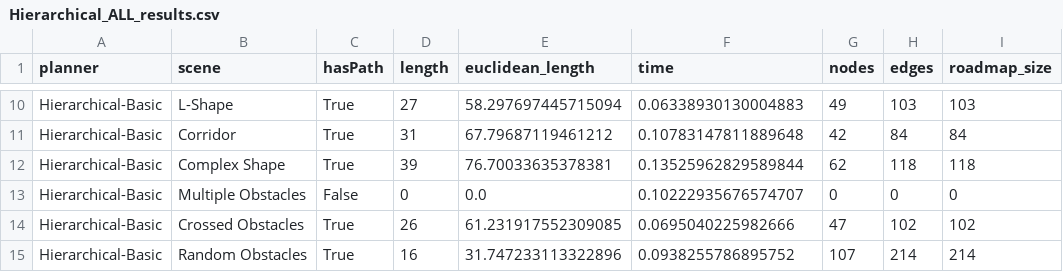
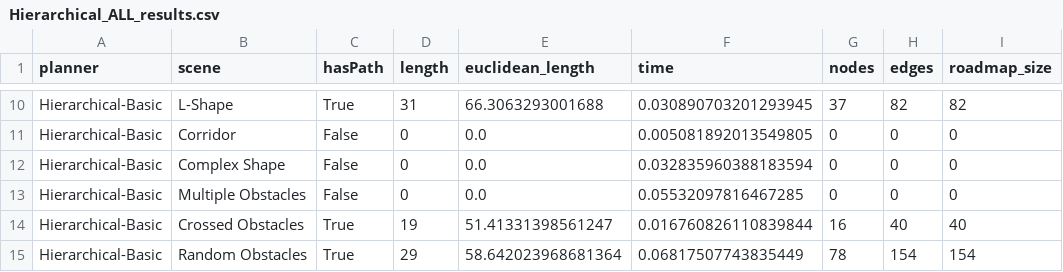
Before and after one commit to sboes/hierachical_planner, a CSV file: benchmark_results/Hierarchical_ALL_results.csv, drawn as a sheet; only a part is shown, gaps mark what is left out; removed rows and columns are numbered as before the commit, all else as after; the diff covers the shown part only; the diff names each change by its address in the sheet, - before the commit and + after, or states it on an @@ line.

```diff
--- a/benchmark_results/Hierarchical_ALL_results.csv
+++ b/benchmark_results/Hierarchical_ALL_results.csv
-D10 (length): 27
+D10 (length): 31
-E10 (euclidean_length): 58.297697445715094
+E10 (euclidean_length): 66.3063293001688
-F10 (time): 0.06338930130004883
+F10 (time): 0.030890703201293945
-G10 (nodes): 49
+G10 (nodes): 37
-H10 (edges): 103
+H10 (edges): 82
-I10 (roadmap_size): 103
+I10 (roadmap_size): 82
-row 11: Hierarchical-Basic | Corridor | True | 31 | 67.79687119461212 | 0.10783147811889648 | 42 | 84 | 84
-row 12: Hierarchical-Basic | Complex Shape | True | 39 | 76.70033635378381 | 0.13525962829589844 | 62 | 118 | 118
+row 11: Hierarchical-Basic | Corridor | False | 0 | 0.0 | 0.005081892013549805 | 0 | 0 | 0
+row 12: Hierarchical-Basic | Complex Shape | False | 0 | 0.0 | 0.032835960388183594 | 0 | 0 | 0
-F13 (time): 0.10222935676574707
+F13 (time): 0.05532097816467285
-D14 (length): 26
+D14 (length): 19
-E14 (euclidean_length): 61.231917552309085
+E14 (euclidean_length): 51.41331398561247
-F14 (time): 0.0695040225982666
+F14 (time): 0.016760826110839844
-G14 (nodes): 47
+G14 (nodes): 16
-H14 (edges): 102
+H14 (edges): 40
-I14 (roadmap_size): 102
+I14 (roadmap_size): 40
-D15 (length): 16
+D15 (length): 29
-E15 (euclidean_length): 31.747233113322896
+E15 (euclidean_length): 58.642023968681364
-F15 (time): 0.0938255786895752
+F15 (time): 0.06817507743835449
-G15 (nodes): 107
+G15 (nodes): 78
-H15 (edges): 214
+H15 (edges): 154
-I15 (roadmap_size): 214
+I15 (roadmap_size): 154
```
Also changed, not shown: 3 added rows, 3 removed rows and 22 edited cells elsewhere in this file, benchmark_results/BasicPRM_results.csv, benchmark_results/Hierarchical-Basic_results.csv, 22 other files.
